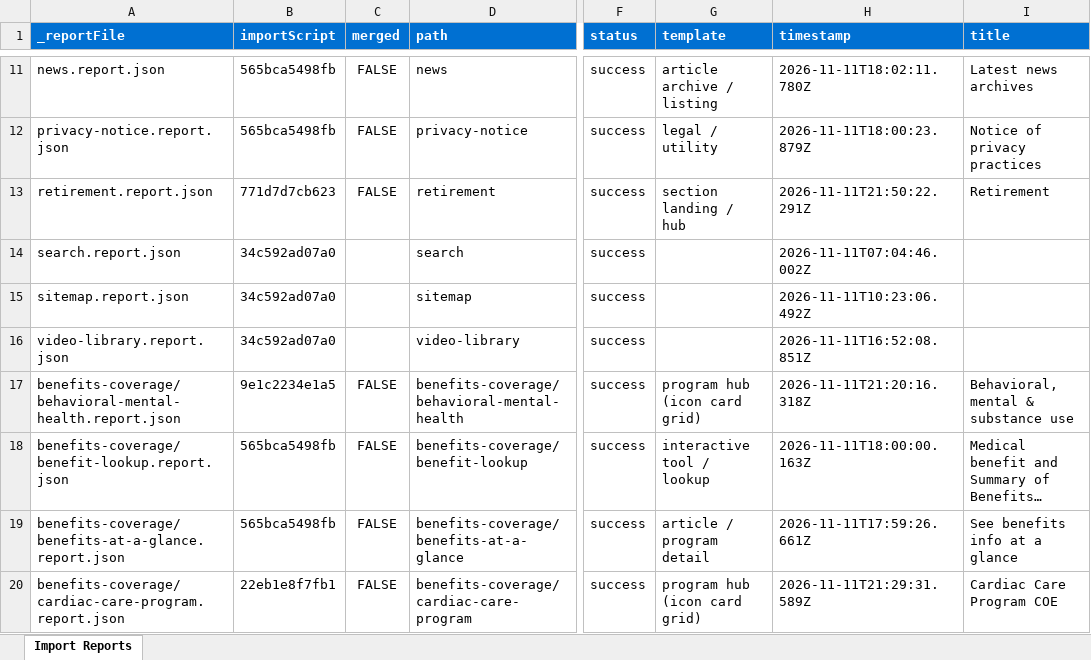
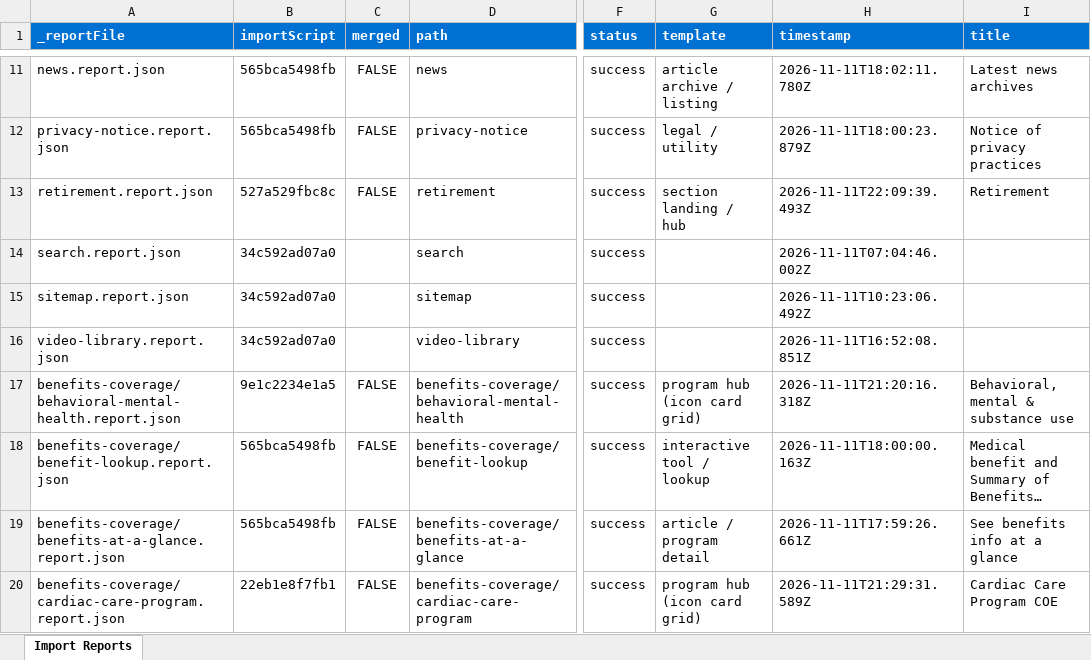
Before and after one commit to gabrielwalt/ytth, an Excel workbook: tools/importer/reports/import-site.report.xlsx, sheet Import Reports, drawn as a sheet; only a part is shown, gaps mark what is left out; long unchanged cells end in …; values as stored, in another font and other column widths than the file's, no borders; the diff covers the shown part only; the diff names each change by its address in the sheet, - before the commit and + after, or states it on an @@ line.

```diff
--- a/tools/importer/reports/import-site.report.xlsx (sheet Import Reports)
+++ b/tools/importer/reports/import-site.report.xlsx (sheet Import Reports)
-B13 (importScript): 771d7d7cb623
+B13 (importScript): 527a529fbc8c
-H13 (timestamp): 2026-11-11T21:50:22.291Z
+H13 (timestamp): 2026-11-11T22:09:39.493Z
```
Also changed, not shown: 1 added row and 4 edited cells elsewhere in this sheet, 7 other files.
